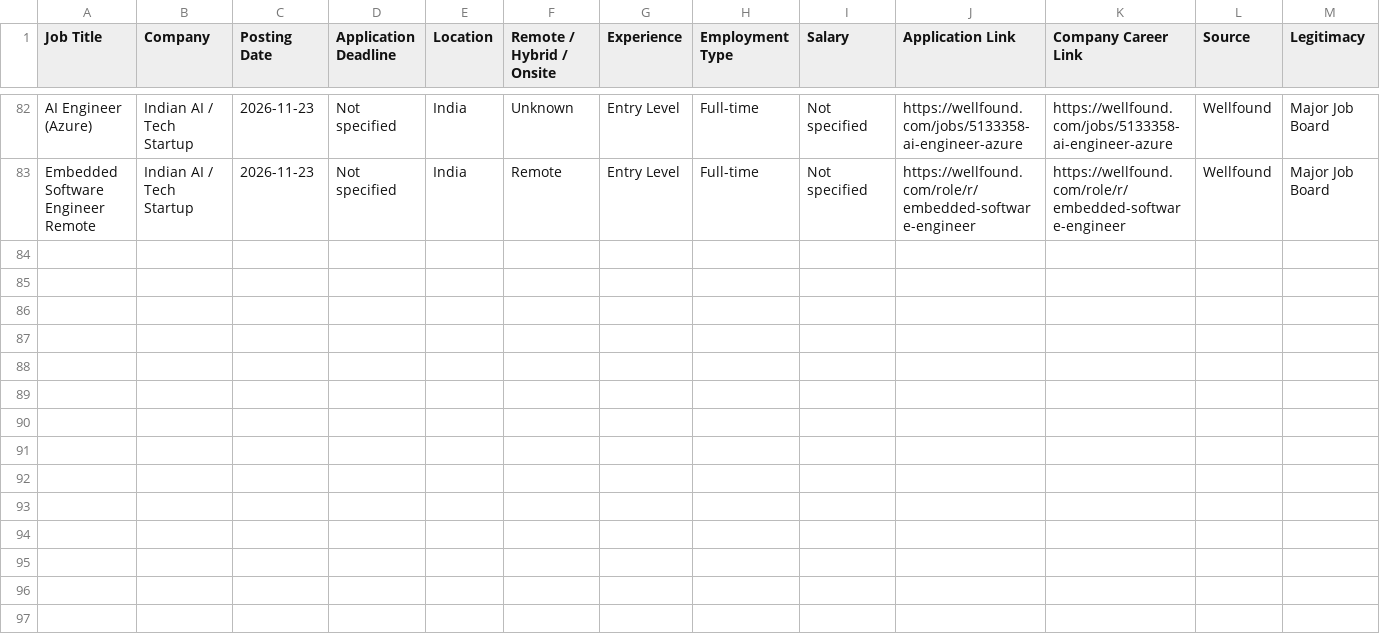
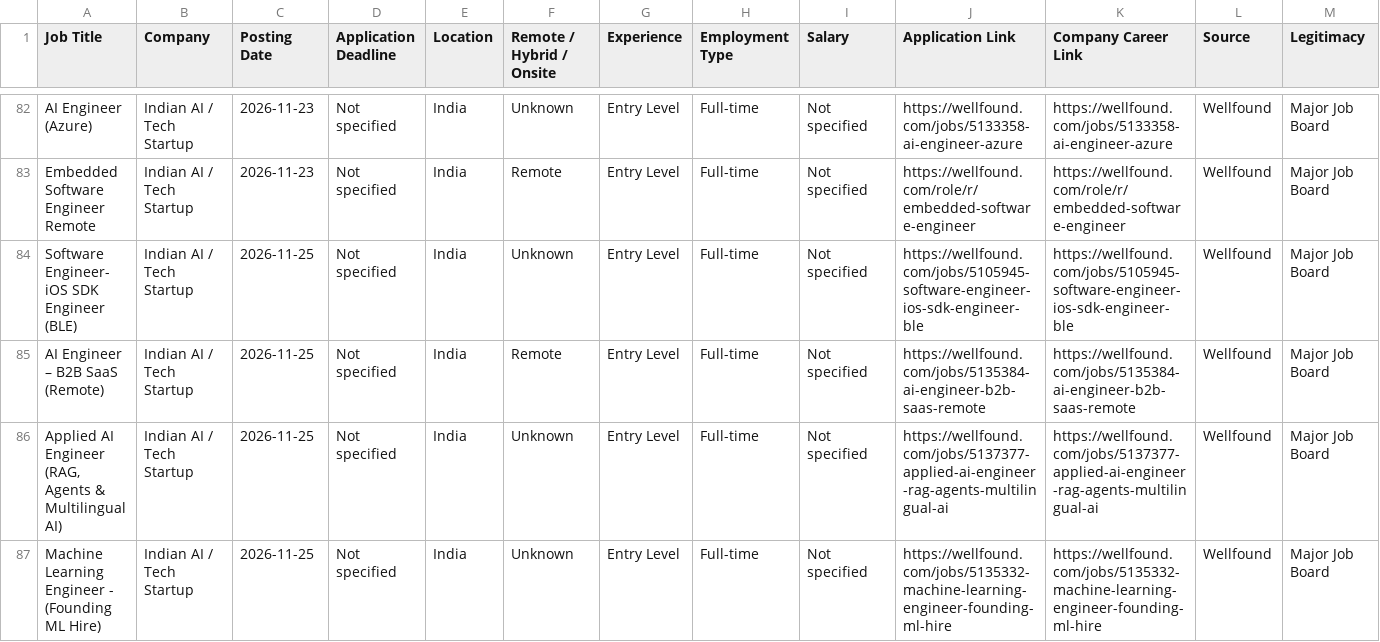
Before and after one commit to Pulkit320/Job_finder, a CSV file: data/jobs.csv, drawn as a sheet; only a part is shown, gaps mark what is left out; rows hold the shown columns only; the diff names each change by its address in the sheet, - before the commit and + after, or states it on an @@ line.

```diff
--- a/data/jobs.csv
+++ b/data/jobs.csv
+row 84: Software Engineer- iOS SDK Engineer (BLE) | Indian AI / Tech Startup | 2026-11-25 | Not specified | India | Unknown | Entry Level | Full-time | Not specified | https://wellfound.com/jobs/5105945-software-engineer-ios-sdk-engineer-ble | https://wellfound.com/jobs/5105945-software-engineer-ios-sdk-engineer-ble | Wellfound | Major Job Board
+row 85: AI Engineer – B2B SaaS (Remote) | Indian AI / Tech Startup | 2026-11-25 | Not specified | India | Remote | Entry Level | Full-time | Not specified | https://wellfound.com/jobs/5135384-ai-engineer-b2b-saas-remote | https://wellfound.com/jobs/5135384-ai-engineer-b2b-saas-remote | Wellfound | Major Job Board
+row 86: Applied AI Engineer (RAG, Agents & Multilingual AI) | Indian AI / Tech Startup | 2026-11-25 | Not specified | India | Unknown | Entry Level | Full-time | Not specified | https://wellfound.com/jobs/5137377-applied-ai-engineer-rag-agents-multilingual-ai | https://wellfound.com/jobs/5137377-applied-ai-engineer-rag-agents-multilingual-ai | Wellfound | Major Job Board
+row 87: Machine Learning Engineer - (Founding ML Hire) | Indian AI / Tech Startup | 2026-11-25 | Not specified | India | Unknown | Entry Level | Full-time | Not specified | https://wellfound.com/jobs/5135332-machine-learning-engineer-founding-ml-hire | https://wellfound.com/jobs/5135332-machine-learning-engineer-founding-ml-hire | Wellfound | Major Job Board
```
Also changed, not shown: 3 other files.
